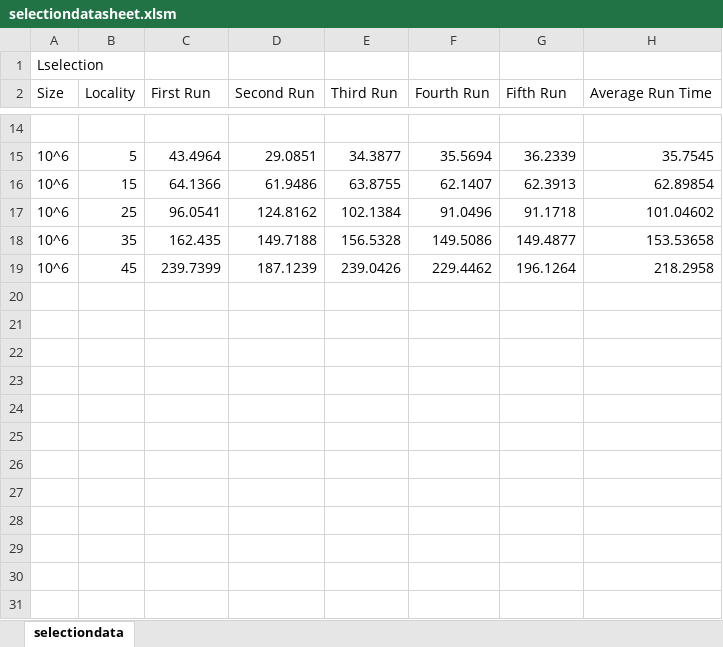
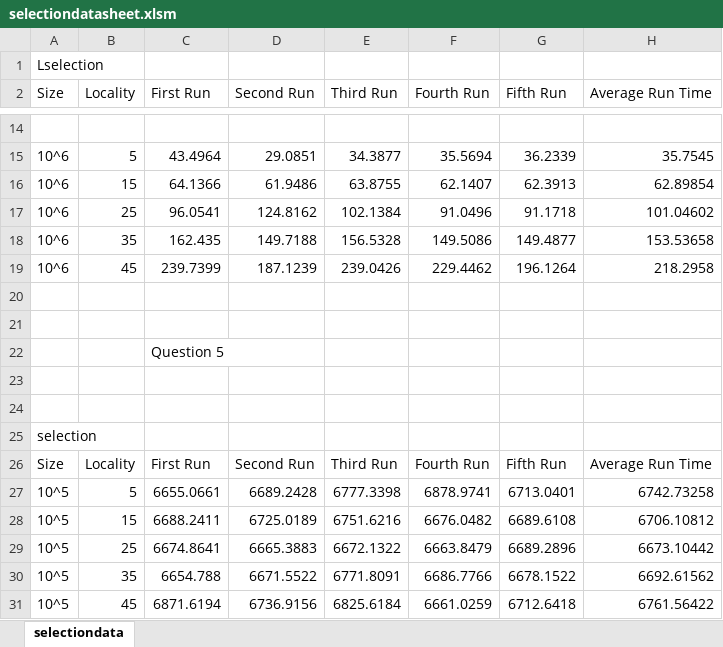
Before and after one commit to Jacquimo/cs251, an Excel workbook: project2_skeleton/selectiondatasheet.xlsm, sheet selectiondata, drawn as a sheet; only a part is shown, gaps mark what is left out; values as stored, in another font and other column widths than the file's, no borders; the diff names each change by its address in the sheet, - before the commit and + after, or states it on an @@ line.

Commit message:
Additions to the analysis questions

```diff
--- a/project2_skeleton/selectiondatasheet.xlsm (sheet selectiondata)
+++ b/project2_skeleton/selectiondatasheet.xlsm (sheet selectiondata)
+row 20: (empty)
+row 21: (empty)
+row 22:  |  | Question 5
+row 23: (empty)
+row 24: (empty)
+row 25: selection
+row 26: Size | Locality | First Run | Second Run | Third Run | Fourth Run | Fifth Run | Average Run Time
+row 27: 10^5 | 5 | 6655.0661 | 6689.2428 | 6777.3398 | 6878.9741 | 6713.0401 | 6742.73258
+row 28: 10^5 | 15 | 6688.2411 | 6725.0189 | 6751.6216 | 6676.0482 | 6689.6108 | 6706.10812
+row 29: 10^5 | 25 | 6674.8641 | 6665.3883 | 6672.1322 | 6663.8479 | 6689.2896 | 6673.10442
+row 30: 10^5 | 35 | 6654.788 | 6671.5522 | 6771.8091 | 6686.7766 | 6678.1522 | 6692.61562
+row 31: 10^5 | 45 | 6871.6194 | 6736.9156 | 6825.6184 | 6661.0259 | 6712.6418 | 6761.56422
```
Also changed, not shown: 1 other file.
